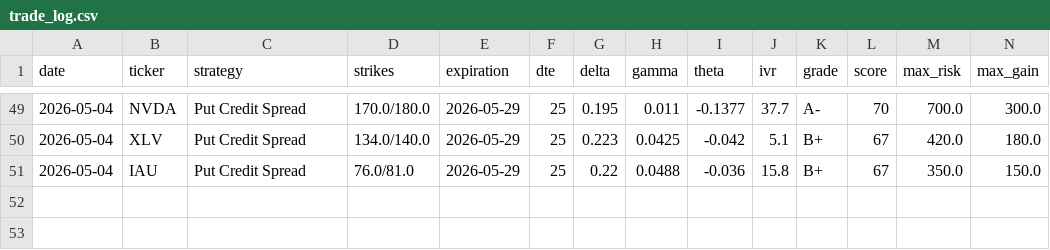
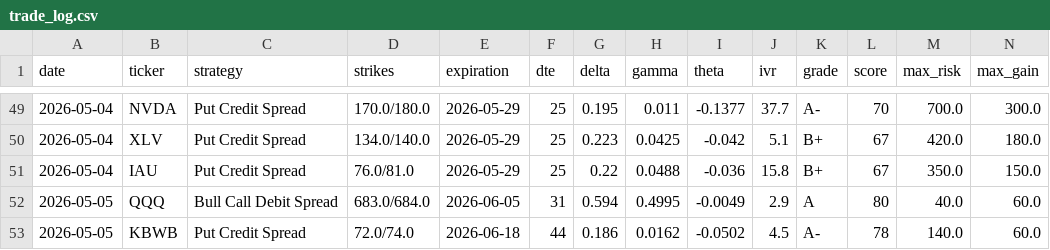
Before and after one commit to julioir89-netizen/Market-recap, a CSV file: options_bot/trade_log.csv, drawn as a sheet; only a part is shown, gaps mark what is left out; rows hold the shown columns only; the diff names each change by its address in the sheet, - before the commit and + after, or states it on an @@ line.

Commit message:
Trade log update 2026-05-05

```diff
--- a/options_bot/trade_log.csv
+++ b/options_bot/trade_log.csv
+row 52: 2026-05-05 | QQQ | Bull Call Debit Spread | 683.0/684.0 | 2026-06-05 | 31 | 0.594 | 0.4995 | -0.0049 | 2.9 | A | 80 | 40.0 | 60.0
+row 53: 2026-05-05 | KBWB | Put Credit Spread | 72.0/74.0 | 2026-06-18 | 44 | 0.186 | 0.0162 | -0.0502 | 4.5 | A- | 78 | 140.0 | 60.0
```
